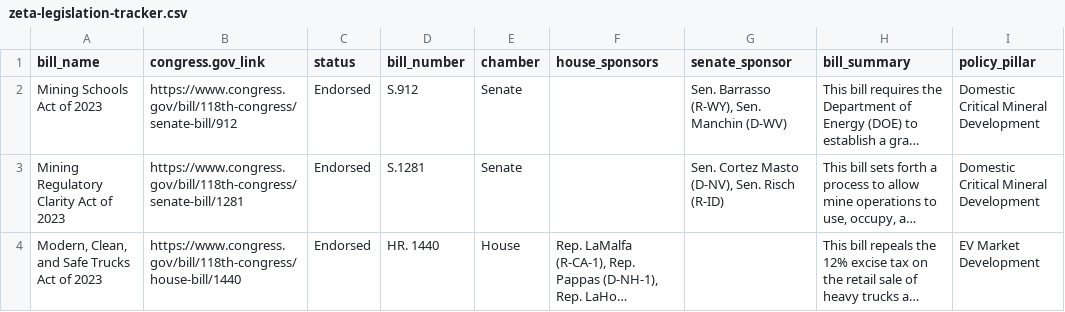
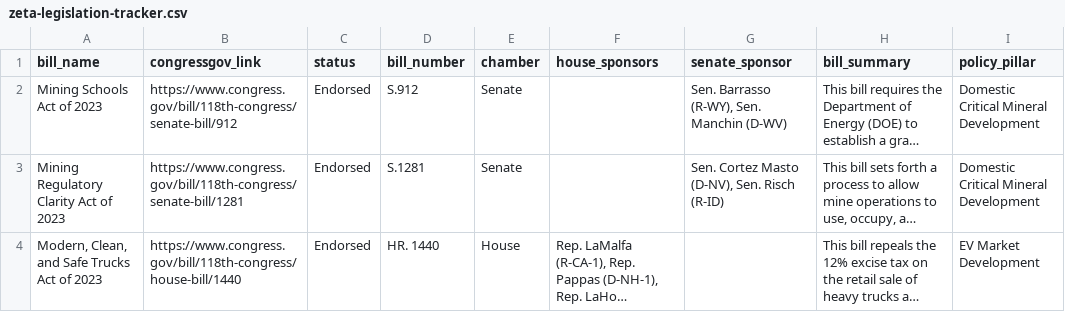
Before and after one commit to dgplus/zeta, a CSV file: zeta-legislation-tracker.csv, drawn as a sheet; only a part is shown; long unchanged cells end in …; the diff names each change by its address in the sheet, - before the commit and + after, or states it on an @@ line.

```diff
--- a/zeta-legislation-tracker.csv
+++ b/zeta-legislation-tracker.csv
-B1: congress.gov_link
+B1: congressgov_link
```
Also changed, not shown: 1 other file.
